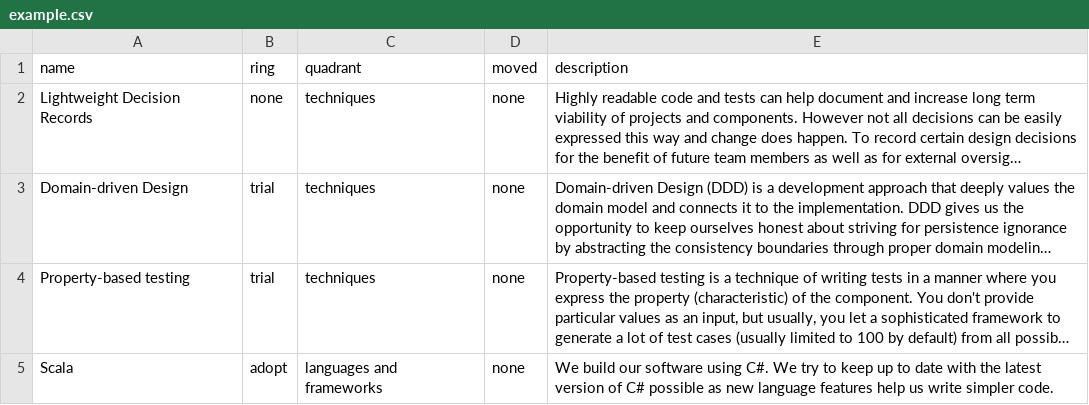
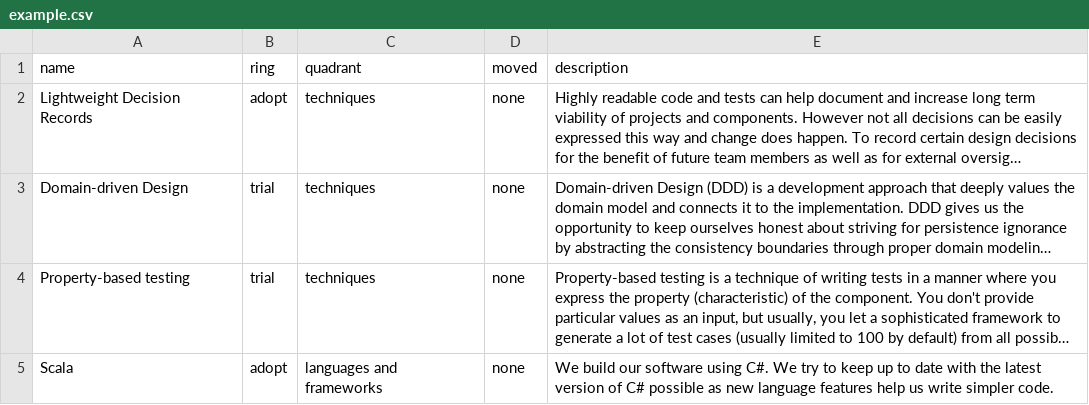
Before and after one commit to lhohan/tech-radar, a CSV file: example.csv, drawn as a sheet; only a part is shown; long unchanged cells end in …; the diff names each change by its address in the sheet, - before the commit and + after, or states it on an @@ line.

```diff
--- a/example.csv
+++ b/example.csv
-B2 (ring): none
+B2 (ring): adopt
```
Also changed, not shown: 3 other files.
